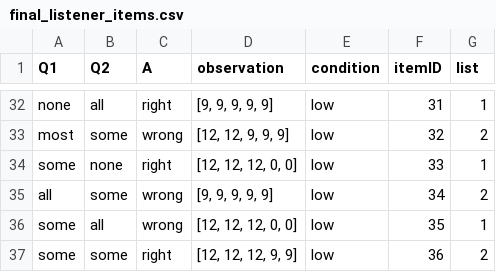
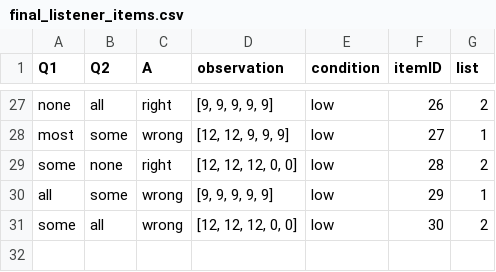
Before and after one commit to HeningWang/argumentative_language, a CSV file: experiments/listener_side/items/final_listener_items.csv, drawn as a sheet; only a part is shown, gaps mark what is left out; removed rows and columns are numbered as before the commit, all else as after; the diff covers the shown part only; the diff names each change by its address in the sheet, - before the commit and + after, or states it on an @@ line.

```diff
--- a/experiments/listener_side/items/final_listener_items.csv
+++ b/experiments/listener_side/items/final_listener_items.csv
-F27 (itemID): 31
+F27 (itemID): 26
-G27 (list): 1
+G27 (list): 2
-F28 (itemID): 32
+F28 (itemID): 27
-G28 (list): 2
+G28 (list): 1
-F29 (itemID): 33
+F29 (itemID): 28
-G29 (list): 1
+G29 (list): 2
-F30 (itemID): 34
+F30 (itemID): 29
-G30 (list): 2
+G30 (list): 1
-F31 (itemID): 35
+F31 (itemID): 30
-G31 (list): 1
+G31 (list): 2
-row 37: some | some | right | [12, 12, 12, 9, 9] | low | 36 | 2
```
Also changed, not shown: 5 removed rows and 28 edited cells elsewhere in this file, 1 other file.
